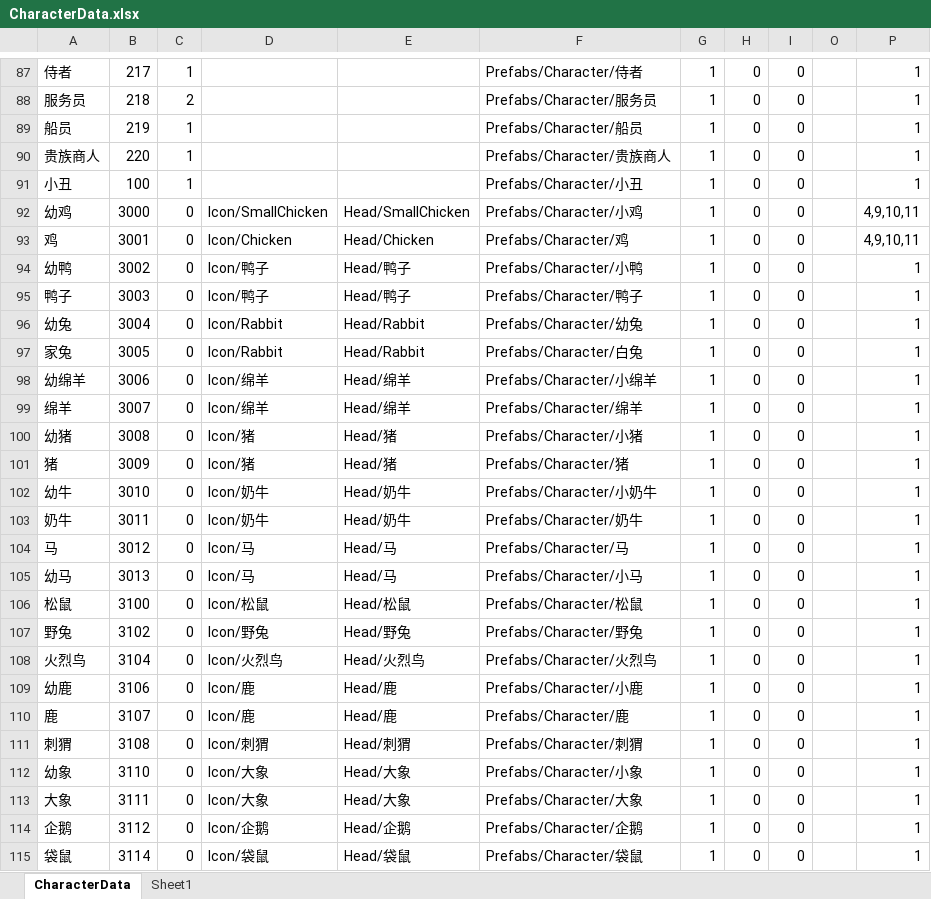
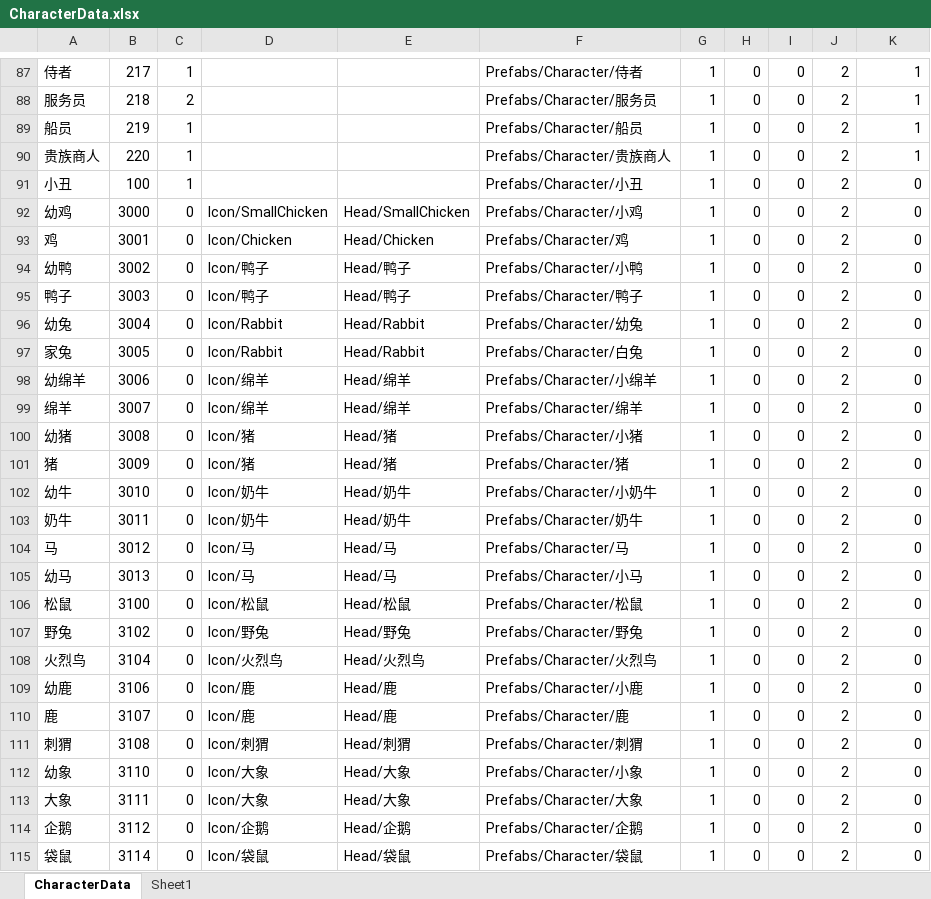
Before and after one commit to shanflyer/Rune-Factory, an Excel workbook: Datas/CharacterData.xlsx, sheet CharacterData, drawn as a sheet; only a part is shown, gaps mark what is left out; values as stored, in another font and other column widths than the file's, no borders; removed rows and columns are numbered as before the commit, all else as after; the diff covers the shown part only; the diff names each change by its address in the sheet, - before the commit and + after, or states it on an @@ line.

```diff
--- a/Datas/CharacterData.xlsx (sheet CharacterData)
+++ b/Datas/CharacterData.xlsx (sheet CharacterData)
-column O, empty
@@ column J unhidden, rows 87-115: all 2 @@
-K91: 1
+K91: 0
-K92:K93: 4,9,10,11
+K92:K93: 0
-K94:K115: 1
+K94:K115: 0
```
Also changed, not shown: 8 edited cells elsewhere in this sheet, hidden cells, Datas/AnimalData.xlsx, Datas/NPCBehaviorData.xlsx, 12 other files.
